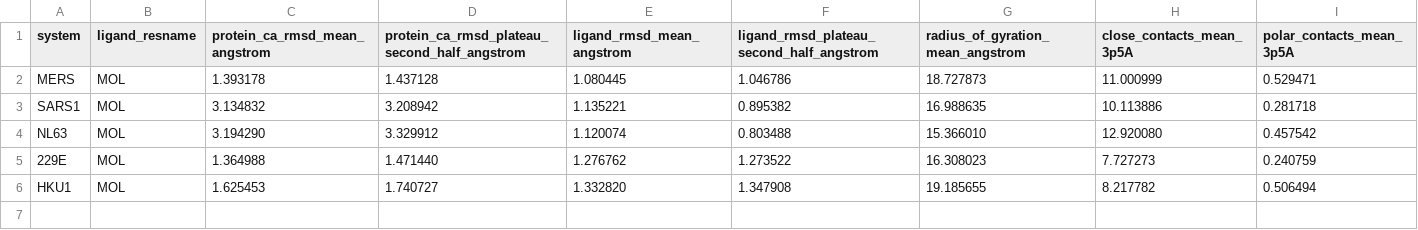
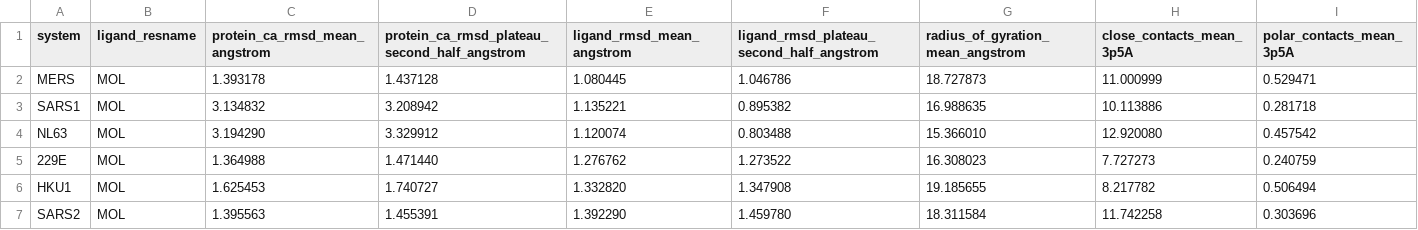
Before and after one commit to aggelos-michael-papadopoulos/ckp25-broad-spectrum-coronavirus-candidate, a CSV file: paper_results/md_processed/summary.csv, drawn as a sheet; the diff names each change by its address in the sheet, - before the commit and + after, or states it on an @@ line.

```diff
--- a/paper_results/md_processed/summary.csv
+++ b/paper_results/md_processed/summary.csv
+row 7: SARS2 | MOL | 1.395563 | 1.455391 | 1.392290 | 1.459780 | 18.311584 | 11.742258 | 0.303696
```
Also changed, not shown: Data/metadata.tsv, paper_results/docking/docking_boxes.csv, 19 other files.
